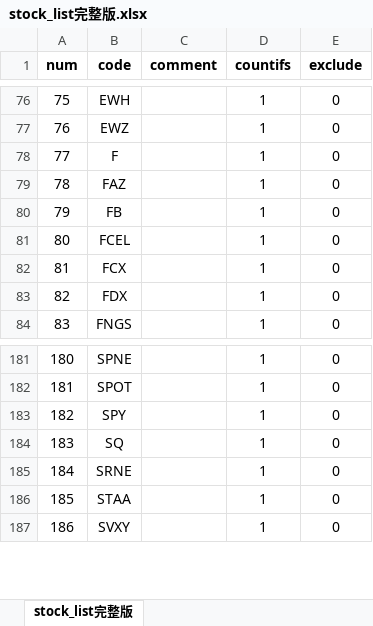
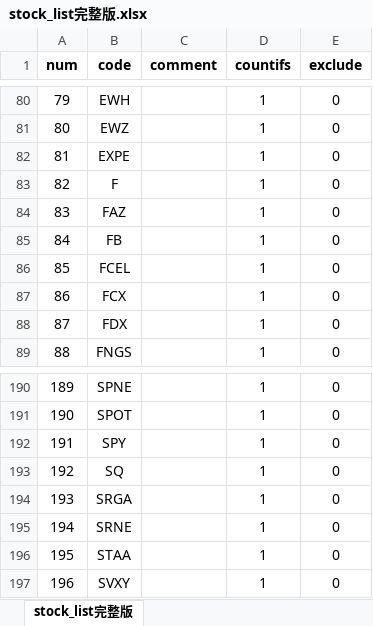
Before and after one commit to zxcvbnm3260/ChristopherShen, an Excel workbook: stock_list完整版.xlsx, sheet stock_list完整版, drawn as a sheet; only a part is shown, gaps mark what is left out; values as stored, in another font and other column widths than the file's, no borders; the diff covers the shown part only; the diff names each change by its address in the sheet, - before the commit and + after, or states it on an @@ line.

```diff
--- a/stock_list完整版.xlsx (sheet stock_list完整版)
+++ b/stock_list完整版.xlsx (sheet stock_list完整版)
@@ column A (num) renumbered from row 31 down @@
+row 82: 81 | EXPE |  | 1 | 0
+row 194: 193 | SRGA |  | 1 | 0
```
Also changed, not shown: 8 added rows elsewhere in this sheet, formulas that keep their value, 1 other file.
